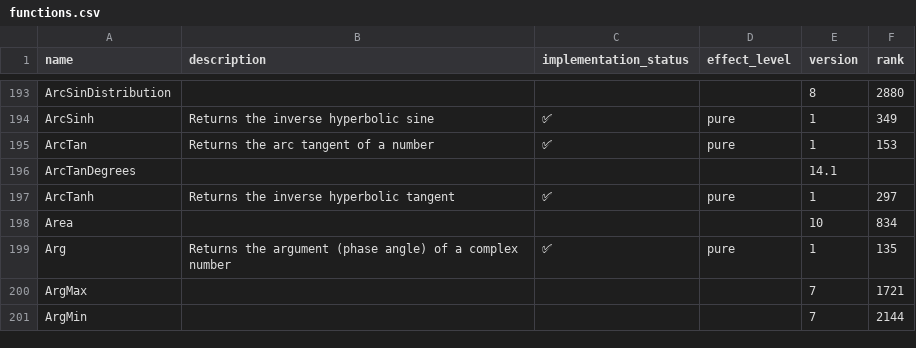
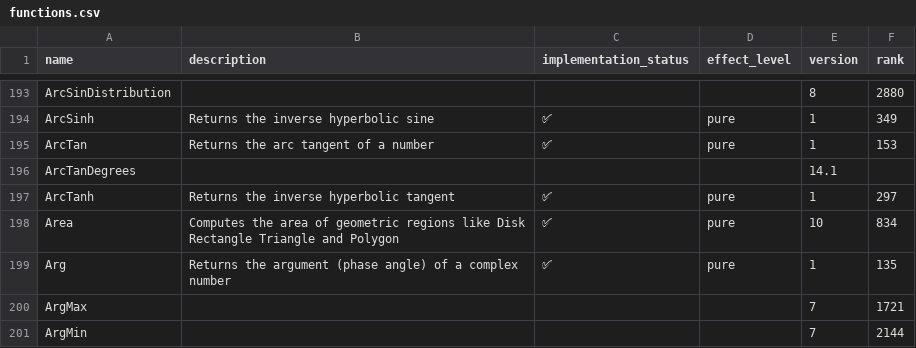
Before and after one commit to ad-si/Woxi, a CSV file: functions.csv, drawn as a sheet; only a part is shown, gaps mark what is left out.

Commit message:
Implement Area for computing geometric region areas
Supports Disk (circular and elliptical), Rectangle, Triangle, Polygon
(via Shoelace formula), and returns Undefined for 1D regions like Circle.
Works with both numeric and symbolic arguments.

```diff
--- a/functions.csv
+++ b/functions.csv
@@ -197,3 +197,3 @@ ArcTanDegrees,,,,14.1,
 ArcTanh,Returns the inverse hyperbolic tangent,✅,pure,1,297
-Area,,,,10,834
+Area,Computes the area of geometric regions like Disk Rectangle Triangle and Polygon,✅,pure,10,834
 Arg,Returns the argument (phase angle) of a complex number,✅,pure,1,135
```
Also changed, not shown: 2 other files.
